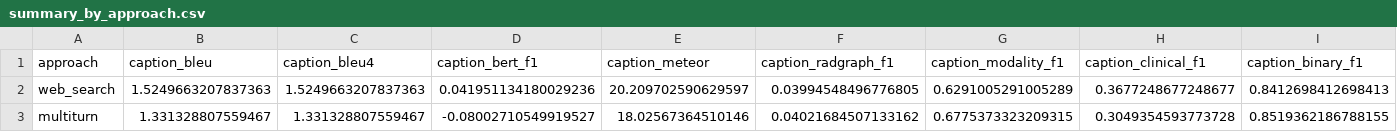
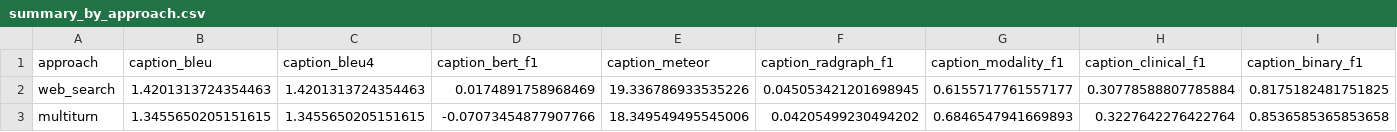
Before and after one commit to liamchalcroft/gaze, a CSV file: outputs_test/results_analysis/summary_by_approach.csv, drawn as a sheet; only a part is shown; the diff covers the shown part only; the diff names each change by its address in the sheet, - before the commit and + after, or states it on an @@ line.

Commit message:
Update benchmark analysis report and statistical analysis files with new metrics and significant results
- Revised `benchmark_analysis_report.md` to reflect updated benchmark combinations, tasks, and performance metrics, including new statistical analysis results.
- Enhanced `aggregated_results.csv`, `aggregated_results.json`, and `summary_by_approach.csv` to include updated sample counts and metrics for new tasks.
- Introduced new statistical analysis files: `significant_results.csv`, `statistical_analysis_report.md`, and `statistical_summary.json` to summarize significant findings and tests performed.
- Updated LaTeX tables in `performance_table.tex`, `detailed_table.tex`, `summary_table.tex`, and `task_breakdown_table.tex` to incorporate the latest performance data and significance markers.
- Modified scripts for generating statistical analysis and LaTeX tables to accommodate the new data structure and improve visualization consistency.

```diff
--- a/outputs_test/results_analysis/summary_by_approach.csv
+++ b/outputs_test/results_analysis/summary_by_approach.csv
-B2 (caption_bleu): 1.5249663207837363
+B2 (caption_bleu): 1.4201313724354463
-C2 (caption_bleu4): 1.5249663207837363
+C2 (caption_bleu4): 1.4201313724354463
-D2 (caption_bert_f1): 0.041951134180029236
+D2 (caption_bert_f1): 0.0174891758968469
-E2 (caption_meteor): 20.209702590629597
+E2 (caption_meteor): 19.336786933535226
-F2 (caption_radgraph_f1): 0.03994548496776805
+F2 (caption_radgraph_f1): 0.045053421201698945
-G2 (caption_modality_f1): 0.6291005291005289
+G2 (caption_modality_f1): 0.6155717761557177
-H2 (caption_clinical_f1): 0.3677248677248677
+H2 (caption_clinical_f1): 0.30778588807785884
-I2 (caption_binary_f1): 0.8412698412698413
+I2 (caption_binary_f1): 0.8175182481751825
-B3 (caption_bleu): 1.331328807559467
+B3 (caption_bleu): 1.3455650205151615
-C3 (caption_bleu4): 1.331328807559467
+C3 (caption_bleu4): 1.3455650205151615
-D3 (caption_bert_f1): -0.08002710549919527
+D3 (caption_bert_f1): -0.07073454877907766
-E3 (caption_meteor): 18.02567364510146
+E3 (caption_meteor): 18.349549495545006
-F3 (caption_radgraph_f1): 0.04021684507133162
+F3 (caption_radgraph_f1): 0.04205499230494202
-G3 (caption_modality_f1): 0.6775373323209315
+G3 (caption_modality_f1): 0.6846547941669893
-H3 (caption_clinical_f1): 0.3049354593773728
+H3 (caption_clinical_f1): 0.3227642276422764
-I3 (caption_binary_f1): 0.8519362186788155
+I3 (caption_binary_f1): 0.8536585365853658
```
Also changed, not shown: 28 edited cells elsewhere in this file, outputs_test/results_analysis/aggregated_results.csv, 17 other files.
